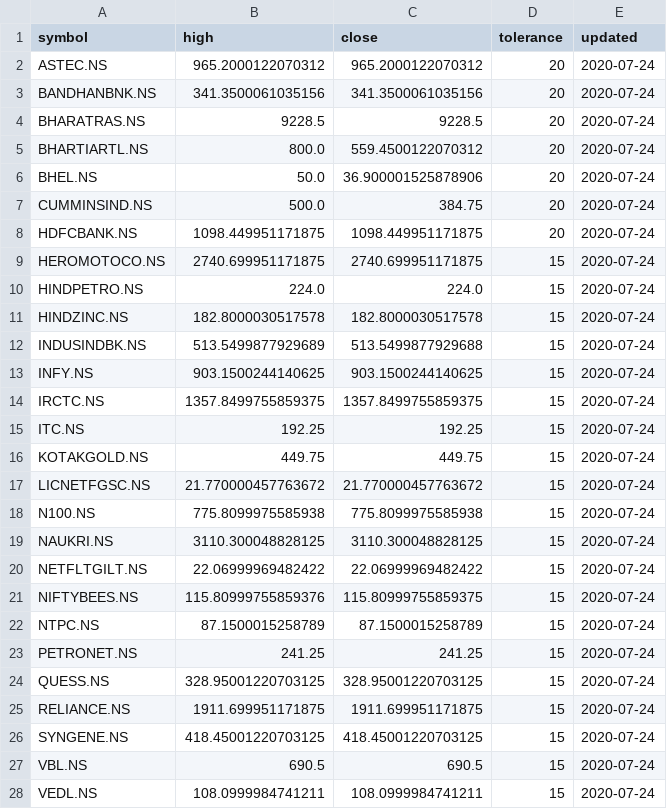
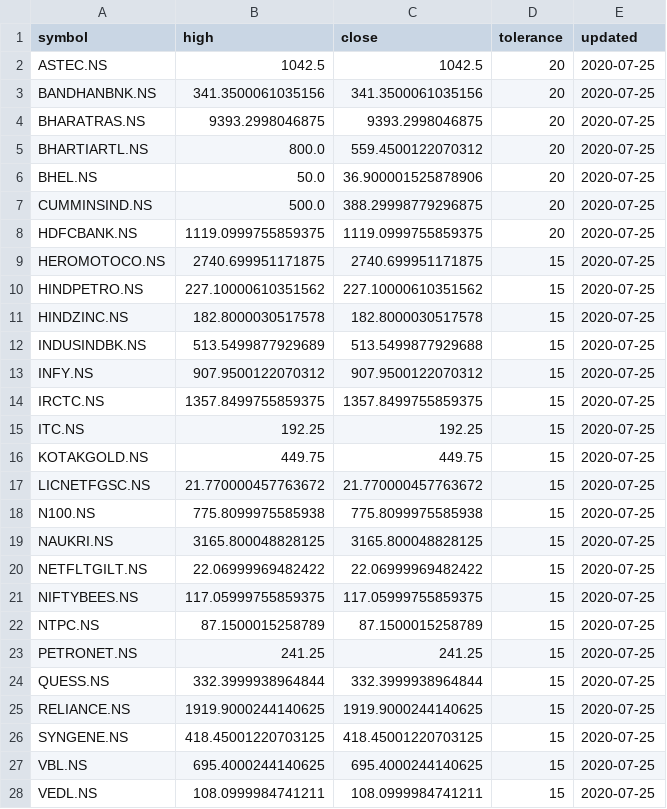
Before and after one commit to reachdk/StockTracker, a CSV file: data/yfin_data.csv, drawn as a sheet.

```diff
--- a/data/yfin_data.csv
+++ b/data/yfin_data.csv
@@ -1,28 +1,28 @@
 symbol,high,close,tolerance,updated
-ASTEC.NS,965.2000122070312,965.2000122070312,20,2020-07-24
-BANDHANBNK.NS,341.3500061035156,341.3500061035156,20,2020-07-24
-BHARATRAS.NS,9228.5,9228.5,20,2020-07-24
-BHARTIARTL.NS,800.0,559.4500122070312,20,2020-07-24
-BHEL.NS,50.0,36.900001525878906,20,2020-07-24
-CUMMINSIND.NS,500.0,384.75,20,2020-07-24
-HDFCBANK.NS,1098.449951171875,1098.449951171875,20,2020-07-24
-HEROMOTOCO.NS,2740.699951171875,2740.699951171875,15,2020-07-24
-HINDPETRO.NS,224.0,224.0,15,2020-07-24
-HINDZINC.NS,182.8000030517578,182.8000030517578,15,2020-07-24
-INDUSINDBK.NS,513.5499877929689,513.5499877929688,15,2020-07-24
-INFY.NS,903.1500244140625,903.1500244140625,15,2020-07-24
-IRCTC.NS,1357.8499755859375,1357.8499755859375,15,2020-07-24
-ITC.NS,192.25,192.25,15,2020-07-24
-KOTAKGOLD.NS,449.75,449.75,15,2020-07-24
-LICNETFGSC.NS,21.770000457763672,21.770000457763672,15,2020-07-24
-N100.NS,775.8099975585938,775.8099975585938,15,2020-07-24
-NAUKRI.NS,3110.300048828125,3110.300048828125,15,2020-07-24
-NETFLTGILT.NS,22.06999969482422,22.06999969482422,15,2020-07-24
-NIFTYBEES.NS,115.80999755859376,115.80999755859375,15,2020-07-24
-NTPC.NS,87.1500015258789,87.1500015258789,15,2020-07-24
-PETRONET.NS,241.25,241.25,15,2020-07-24
-QUESS.NS,328.95001220703125,328.95001220703125,15,2020-07-24
-RELIANCE.NS,1911.699951171875,1911.699951171875,15,2020-07-24
-SYNGENE.NS,418.45001220703125,418.45001220703125,15,2020-07-24
-VBL.NS,690.5,690.5,15,2020-07-24
-VEDL.NS,108.0999984741211,108.0999984741211,15,2020-07-24
+ASTEC.NS,1042.5,1042.5,20,2020-07-25
+BANDHANBNK.NS,341.3500061035156,341.3500061035156,20,2020-07-25
+BHARATRAS.NS,9393.2998046875,9393.2998046875,20,2020-07-25
+BHARTIARTL.NS,800.0,559.4500122070312,20,2020-07-25
+BHEL.NS,50.0,36.900001525878906,20,2020-07-25
+CUMMINSIND.NS,500.0,388.29998779296875,20,2020-07-25
+HDFCBANK.NS,1119.0999755859375,1119.0999755859375,20,2020-07-25
+HEROMOTOCO.NS,2740.699951171875,2740.699951171875,15,2020-07-25
+HINDPETRO.NS,227.10000610351562,227.10000610351562,15,2020-07-25
+HINDZINC.NS,182.8000030517578,182.8000030517578,15,2020-07-25
+INDUSINDBK.NS,513.5499877929689,513.5499877929688,15,2020-07-25
+INFY.NS,907.9500122070312,907.9500122070312,15,2020-07-25
+IRCTC.NS,1357.8499755859375,1357.8499755859375,15,2020-07-25
+ITC.NS,192.25,192.25,15,2020-07-25
+KOTAKGOLD.NS,449.75,449.75,15,2020-07-25
+LICNETFGSC.NS,21.770000457763672,21.770000457763672,15,2020-07-25
+N100.NS,775.8099975585938,775.8099975585938,15,2020-07-25
+NAUKRI.NS,3165.800048828125,3165.800048828125,15,2020-07-25
+NETFLTGILT.NS,22.06999969482422,22.06999969482422,15,2020-07-25
+NIFTYBEES.NS,117.05999755859375,117.05999755859375,15,2020-07-25
+NTPC.NS,87.1500015258789,87.1500015258789,15,2020-07-25
+PETRONET.NS,241.25,241.25,15,2020-07-25
+QUESS.NS,332.3999938964844,332.3999938964844,15,2020-07-25
+RELIANCE.NS,1919.9000244140625,1919.9000244140625,15,2020-07-25
+SYNGENE.NS,418.45001220703125,418.45001220703125,15,2020-07-25
+VBL.NS,695.4000244140625,695.4000244140625,15,2020-07-25
+VEDL.NS,108.0999984741211,108.0999984741211,15,2020-07-25
```
Also changed, not shown: 1 other file.
